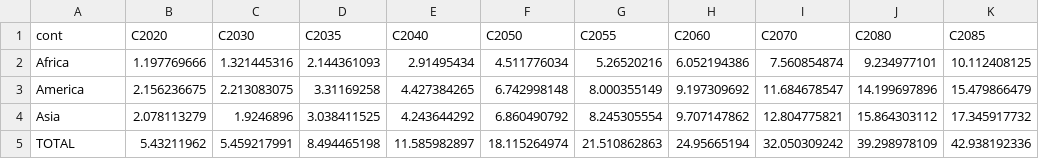
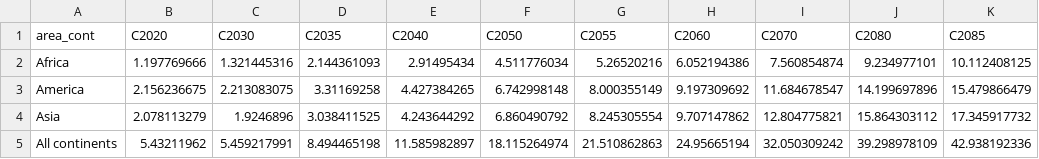
Before and after one commit to ghislainv/forestatrisk-tropics, a CSV file: Manuscript/Supplementary_Materials/tables/C_emissions_summary.csv, drawn as a sheet; only a part is shown; the diff names each change by its address in the sheet, - before the commit and + after, or states it on an @@ line.

```diff
--- a/Manuscript/Supplementary_Materials/tables/C_emissions_summary.csv
+++ b/Manuscript/Supplementary_Materials/tables/C_emissions_summary.csv
-A1: cont
+A1: area_cont
-A5 (area_cont): TOTAL
+A5 (area_cont): All continents
```
Also changed, not shown: Analysis/jrc2020/results/C_emissions_summary.csv, Manuscript/Supplementary_Materials/tables/C_trend.csv, 8 other files.
